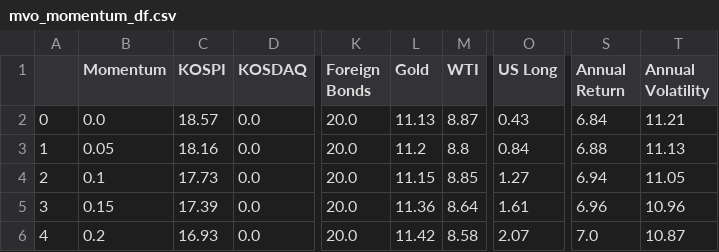
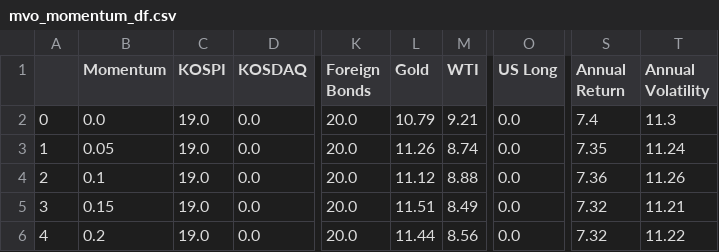
Before and after one commit to psj098/DB_GAPS_Portfolio_Allocation, a CSV file: mvo_momentum_df.csv, drawn as a sheet; only a part is shown, gaps mark what is left out; the diff covers the shown part only; the diff names each change by its address in the sheet, - before the commit and + after, or states it on an @@ line.

```diff
--- a/mvo_momentum_df.csv
+++ b/mvo_momentum_df.csv
-C2 (KOSPI): 18.57
+C2 (KOSPI): 19.0
-L2 (Gold): 11.13
+L2 (Gold): 10.79
-M2 (WTI): 8.87
+M2 (WTI): 9.21
-O2 (US Long): 0.43
+O2 (US Long): 0.0
-S2 (Annual Return): 6.84
+S2 (Annual Return): 7.4
-T2 (Annual Volatility): 11.21
+T2 (Annual Volatility): 11.3
-C3 (KOSPI): 18.16
+C3 (KOSPI): 19.0
-L3 (Gold): 11.2
+L3 (Gold): 11.26
-M3 (WTI): 8.8
+M3 (WTI): 8.74
-O3 (US Long): 0.84
+O3 (US Long): 0.0
-S3 (Annual Return): 6.88
+S3 (Annual Return): 7.35
-T3 (Annual Volatility): 11.13
+T3 (Annual Volatility): 11.24
-C4 (KOSPI): 17.73
+C4 (KOSPI): 19.0
-L4 (Gold): 11.15
+L4 (Gold): 11.12
-M4 (WTI): 8.85
+M4 (WTI): 8.88
-O4 (US Long): 1.27
+O4 (US Long): 0.0
-S4 (Annual Return): 6.94
+S4 (Annual Return): 7.36
-T4 (Annual Volatility): 11.05
+T4 (Annual Volatility): 11.26
-C5 (KOSPI): 17.39
+C5 (KOSPI): 19.0
-L5 (Gold): 11.36
+L5 (Gold): 11.51
-M5 (WTI): 8.64
+M5 (WTI): 8.49
-O5 (US Long): 1.61
+O5 (US Long): 0.0
-S5 (Annual Return): 6.96
+S5 (Annual Return): 7.32
-T5 (Annual Volatility): 10.96
+T5 (Annual Volatility): 11.21
-C6 (KOSPI): 16.93
+C6 (KOSPI): 19.0
-L6 (Gold): 11.42
+L6 (Gold): 11.44
-M6 (WTI): 8.58
+M6 (WTI): 8.56
-O6 (US Long): 2.07
+O6 (US Long): 0.0
-S6 (Annual Return): 7.0
+S6 (Annual Return): 7.32
-T6 (Annual Volatility): 10.87
+T6 (Annual Volatility): 11.22
```
Also changed, not shown: 107 edited cells elsewhere in this file, 1 other file.
